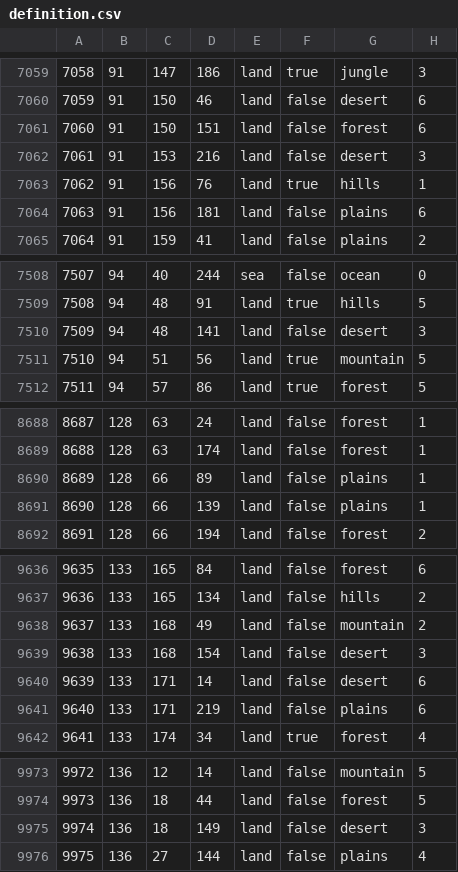
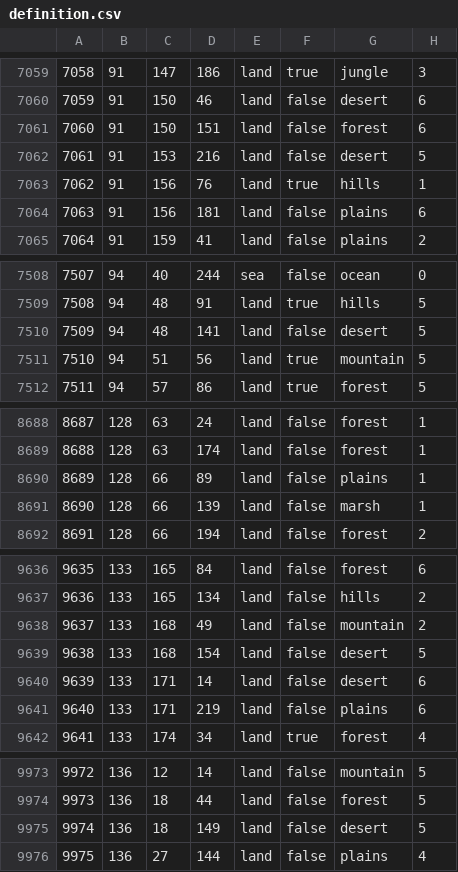
Before and after one commit to Lennardhoi/LW, a CSV file: map/definition.csv, drawn as a sheet; only a part is shown, gaps mark what is left out; the diff covers the shown part only.

```diff
--- a/map/definition.csv
+++ b/map/definition.csv
@@ -7061,3 +7061,3 @@
 7060;91;150;151;land;false;forest;6
-7061;91;153;216;land;false;desert;3
+7061;91;153;216;land;false;desert;5
 7062;91;156;76;land;true;hills;1
@@ -7509,3 +7509,3 @@
 7508;94;48;91;land;true;hills;5
-7509;94;48;141;land;false;desert;3
+7509;94;48;141;land;false;desert;5
 7510;94;51;56;land;true;mountain;5
@@ -8690,3 +8690,3 @@
 8689;128;66;89;land;false;plains;1
-8690;128;66;139;land;false;plains;1
+8690;128;66;139;land;false;marsh;1
 8691;128;66;194;land;false;forest;2
@@ -9638,3 +9638,3 @@
 9637;133;168;49;land;false;mountain;2
-9638;133;168;154;land;false;desert;3
+9638;133;168;154;land;false;desert;5
 9639;133;171;14;land;false;desert;6
@@ -9974,3 +9974,3 @@
 9973;136;18;44;land;false;forest;5
-9974;136;18;149;land;false;desert;3
+9974;136;18;149;land;false;desert;5
 9975;136;27;144;land;false;plains;4
```
Also changed, not shown: 1 added row and 25 edited cells elsewhere in this file, 29 other files.
